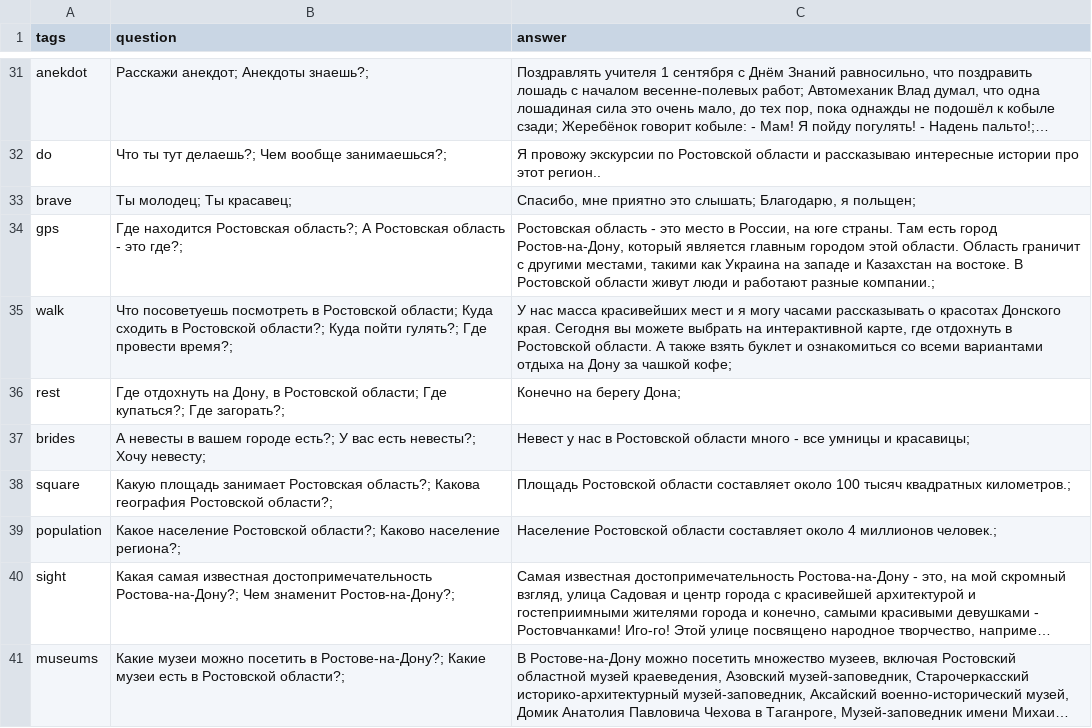
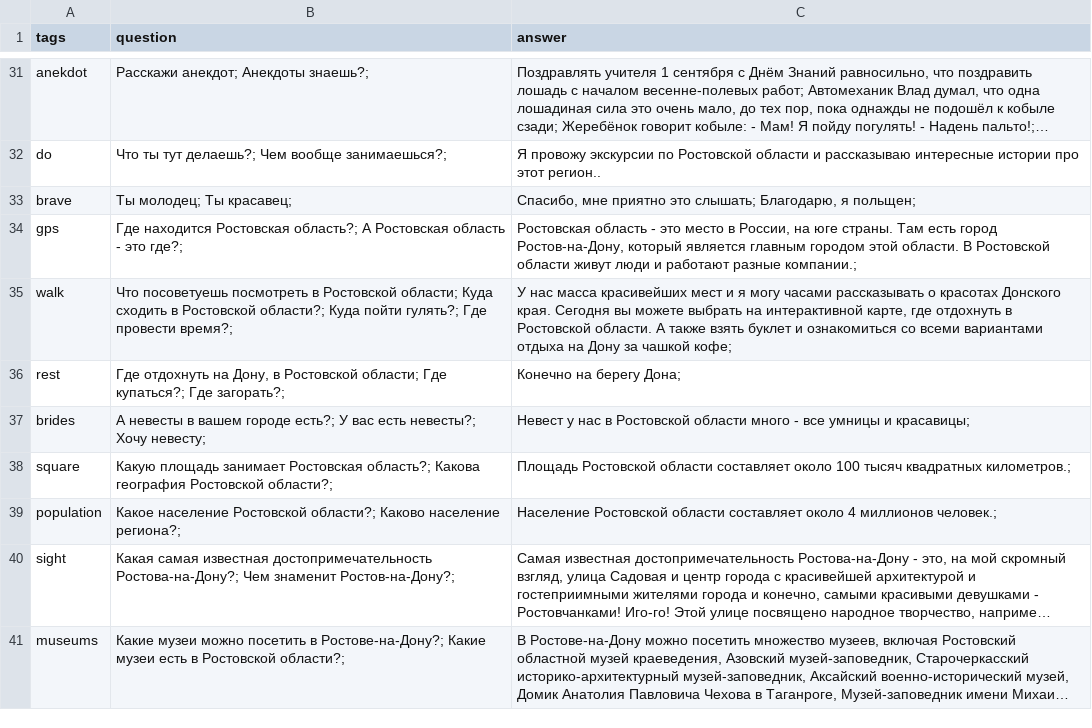
Before and after one commit to morozyuk-d-p/red-horse-backend, a CSV file: db.csv, drawn as a sheet; only a part is shown, gaps mark what is left out; long unchanged cells end in ….

```diff
--- a/db.csv
+++ b/db.csv
@@ -33,3 +33,3 @@ do;"Что ты тут делаешь?; Чем вообще занимаешьс
 brave;"Ты молодец; Ты красавец;";"Спасибо, мне приятно это слышать; Благодарю, я польщен;"
-gps;"Где находится Ростовская область?; А Ростовская область - это где?;";"Ростовская область - это место в России, на юге страны. Там есть город Ростов-на-Дону, который является главным городом этой области. Область граничит с другими местами, такими как Украина на западе и Казахстан на востоке. В Ростовской области живут люди и работают разные компании.;"
+gps;"Где находится Ростовская область?; А Ростовская область - это где?;";"Ростовская область - это место в России, на юге страны. Там есть город Ростов-на-Дону, который является главным городом этой области. В Ростовской области живут люди и работают разные компании.;"
 walk;"Что посоветуешь посмотреть в Ростовской области; Куда сходить в Ростовской области?; Куда пойти гулять?; Где провести время?;";"У нас масса красивейших мест и я могу часами рассказывать о красотах Донского края. Сегодня вы можете выбрать на интерактивной карте, где отдохнуть в Ростовской области. А также взять буклет и ознакомиться со всеми вариантами отдыха на Дону за чашкой кофе;"
```
Also changed, not shown: 1 other file.
